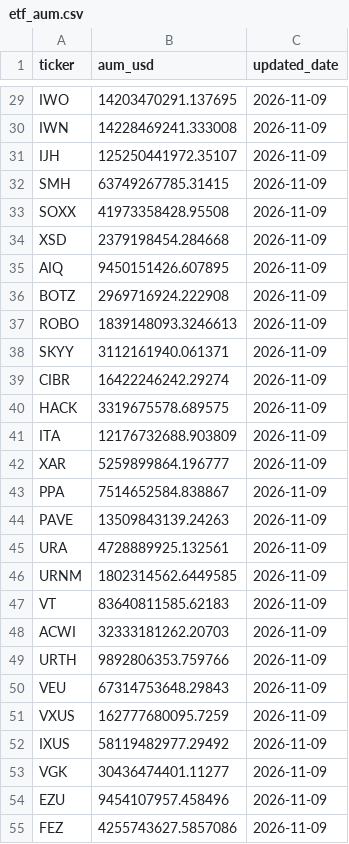
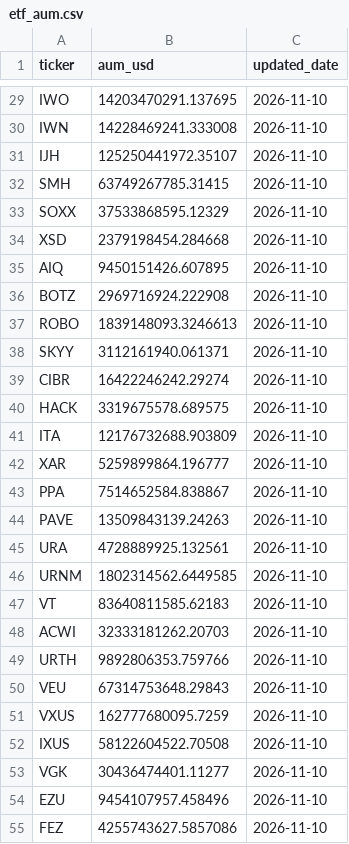
Before and after one commit to leyscry/etf-flows-data, a CSV file: data/etf_aum.csv, drawn as a sheet; only a part is shown, gaps mark what is left out; the diff covers the shown part only; the diff names each change by its address in the sheet, - before the commit and + after, or states it on an @@ line.

```diff
--- a/data/etf_aum.csv
+++ b/data/etf_aum.csv
-C29:C55 (updated_date): 2026-11-09
+C29:C55 (updated_date): 2026-11-10
-B33 (aum_usd): 41973358428.95508
+B33 (aum_usd): 37533868595.12329
-B52 (aum_usd): 58119482977.29492
+B52 (aum_usd): 58122604522.70508
```
Also changed, not shown: 5 added rows and 99 edited cells elsewhere in this file, data/etf_flows.csv, 1 other file.
